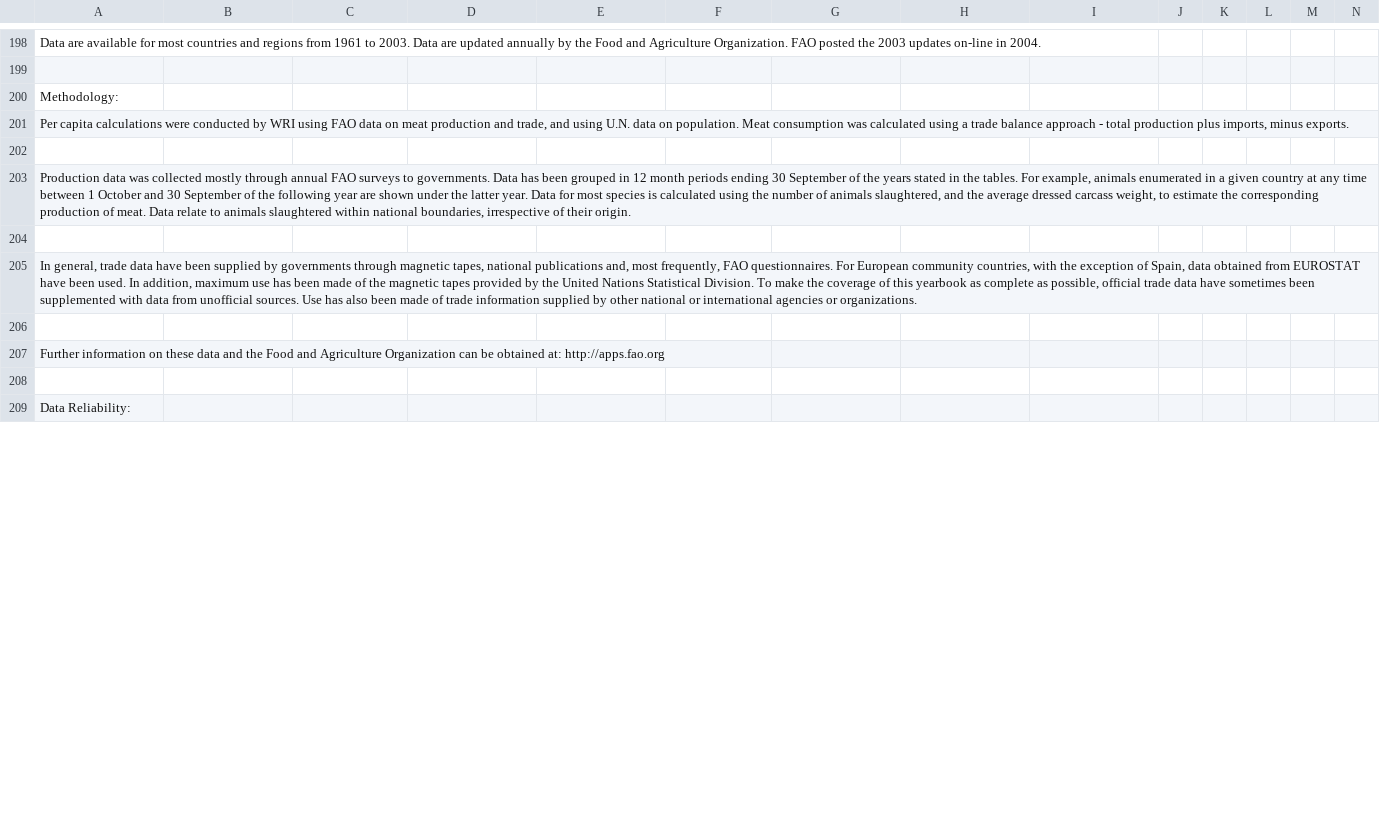
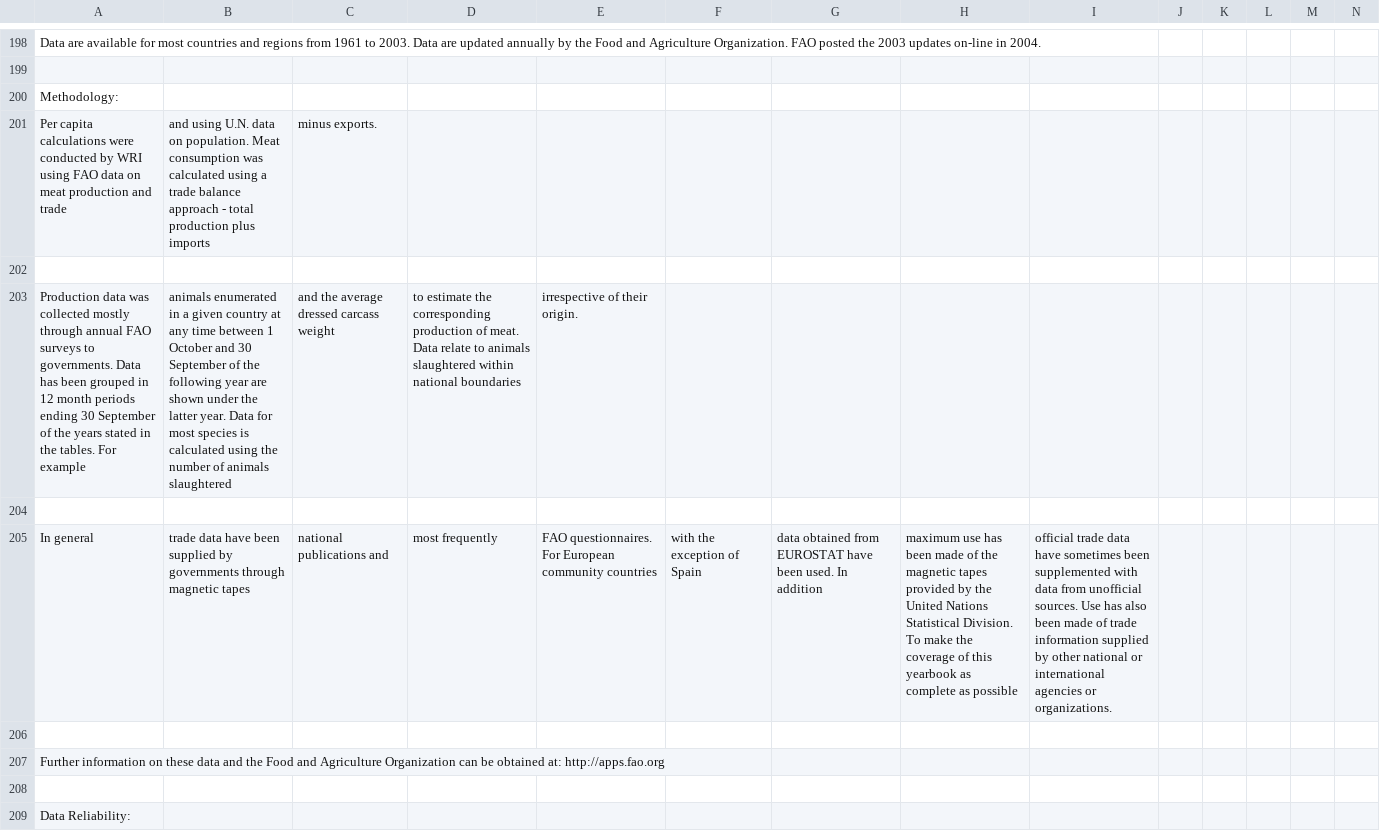
Before and after one commit to linomiltenburg/Programmeerproject, a CSV file: data/Meat consumption - BY COUNTRY.csv, drawn as a sheet; only a part is shown, gaps mark what is left out; removed rows and columns are numbered as before the commit, all else as after; rows hold the shown columns only; the diff covers the shown part only; the diff names each change by its address in the sheet, - before the commit and + after, or states it on an @@ line.

```diff
--- a/data/Meat consumption - BY COUNTRY.csv
+++ b/data/Meat consumption - BY COUNTRY.csv
-row 201: Per capita calculations were conducted by WRI using FAO data on meat production and trade, and using U.N. data on population. Meat consumption was calculated using a trade balance approach - total production plus imports, minus exports.
+row 201: Per capita calculations were conducted by WRI using FAO data on meat production and trade | and using U.N. data on population. Meat consumption was calculated using a trade balance approach - total production plus imports | minus exports.
-row 203: Production data was collected mostly through annual FAO surveys to governments. Data has been grouped in 12 month periods ending 30 September of the years stated in the tables. For example, animals enumerated in a given country at any time between 1 October and 30 September of the following year are shown under the latter year. Data for most species is calculated using the number of animals slaughtered, and the average dressed carcass weight, to estimate the corresponding production of meat. Data relate to animals slaughtered within national boundaries, irrespective of their origin.
+row 203: Production data was collected mostly through annual FAO surveys to governments. Data has been grouped in 12 month periods ending 30 September of the years stated in the tables. For example | animals enumerated in a given country at any time between 1 October and 30 September of the following year are shown under the latter year. Data for most species is calculated using the number of animals slaughtered | and the average dressed carcass weight | to estimate the corresponding production of meat. Data relate to animals slaughtered within national boundaries | irrespective of their origin.
-row 205: In general, trade data have been supplied by governments through magnetic tapes, national publications and, most frequently, FAO questionnaires. For European community countries, with the exception of Spain, data obtained from EUROSTAT have been used. In addition, maximum use has been made of the magnetic tapes provided by the United Nations Statistical Division. To make the coverage of this yearbook as complete as possible, official trade data have sometimes been supplemented with data from unofficial sources. Use has also been made of trade information supplied by other national or international agencies or organizations.
+row 205: In general | trade data have been supplied by governments through magnetic tapes | national publications and | most frequently | FAO questionnaires. For European community countries | with the exception of Spain | data obtained from EUROSTAT have been used. In addition | maximum use has been made of the magnetic tapes provided by the United Nations Statistical Division. To make the coverage of this yearbook as complete as possible | official trade data have sometimes been supplemented with data from unofficial sources. Use has also been made of trade information supplied by other national or international agencies or organizations.
```
Also changed, not shown: 5 added rows, 5 removed rows and 21 edited cells elsewhere in this file, 3 other files.
